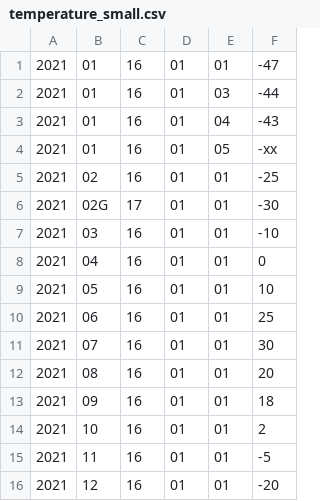
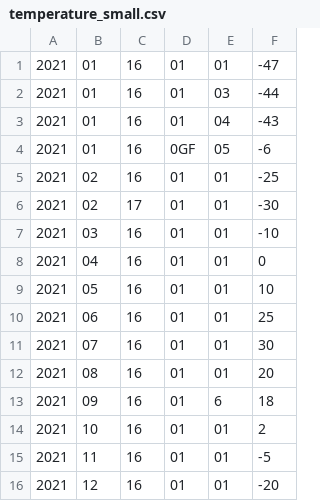
Before and after one commit to w-popov/c_base, a CSV file: HW11/temperature_small.csv, drawn as a sheet.

```diff
--- a/HW11/temperature_small.csv
+++ b/HW11/temperature_small.csv
@@ -3,5 +3,5 @@
 2021;01;16;01;04;-43
-2021;01;16;01;05;-xx
+2021;01;16;0GF;05;-6
 2021;02;16;01;01;-25
-2021;02G;17;01;01;-30
+2021;02;17;01;01;-30
 2021;03;16;01;01;-10
@@ -12,3 +12,3 @@
 2021;08;16;01;01;20
-2021;09;16;01;01;18
+2021;09;16;01;6;18
 2021;10;16;01;01;2
```
Also changed, not shown: 8 other files.
